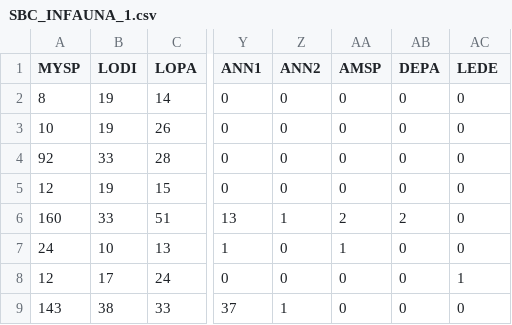
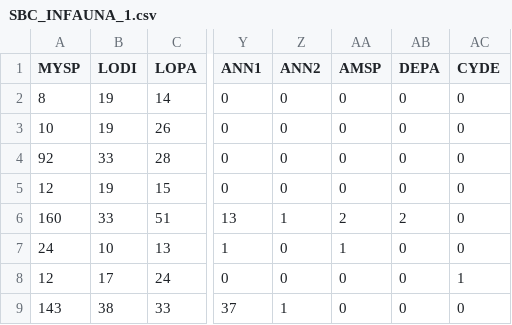
Before and after one commit to avhesketh/semibalanus, a CSV file: raw_data/infauna/community_data/SBC_INFAUNA_1.csv, drawn as a sheet; only a part is shown, gaps mark what is left out; the diff names each change by its address in the sheet, - before the commit and + after, or states it on an @@ line.

Commit message:
added in PP data for 2021 Sept 11

```diff
--- a/raw_data/infauna/community_data/SBC_INFAUNA_1.csv
+++ b/raw_data/infauna/community_data/SBC_INFAUNA_1.csv
-AC1: LEDE
+AC1: CYDE
```
Also changed, not shown: raw_data/shade/SBC_SHADE_semibalanusmort.csv, 24 other files.
